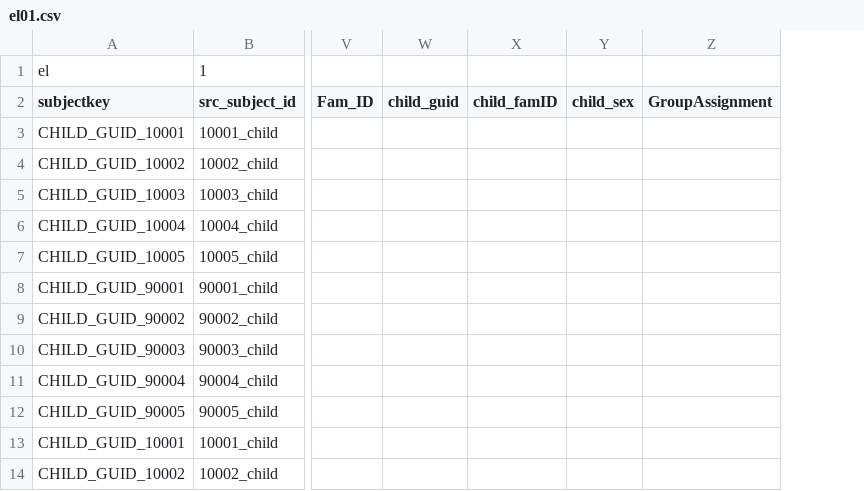
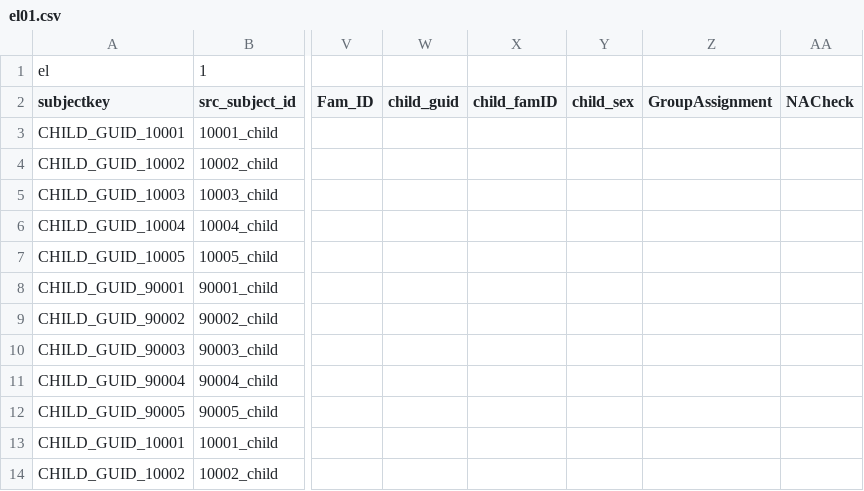
Before and after one commit to BryanMantell/DataUploadAutomation, a CSV file: Measures/EmotionLabeling/el01.csv, drawn as a sheet; only a part is shown, gaps mark what is left out; the diff names each change by its address in the sheet, - before the commit and + after, or states it on an @@ line.

Commit message:
fixed WCCL spacing, Added EmotionLabeling table

```diff
--- a/Measures/EmotionLabeling/el01.csv
+++ b/Measures/EmotionLabeling/el01.csv
+column AA (NACheck), empty
```
Also changed, not shown: 4 other files.
